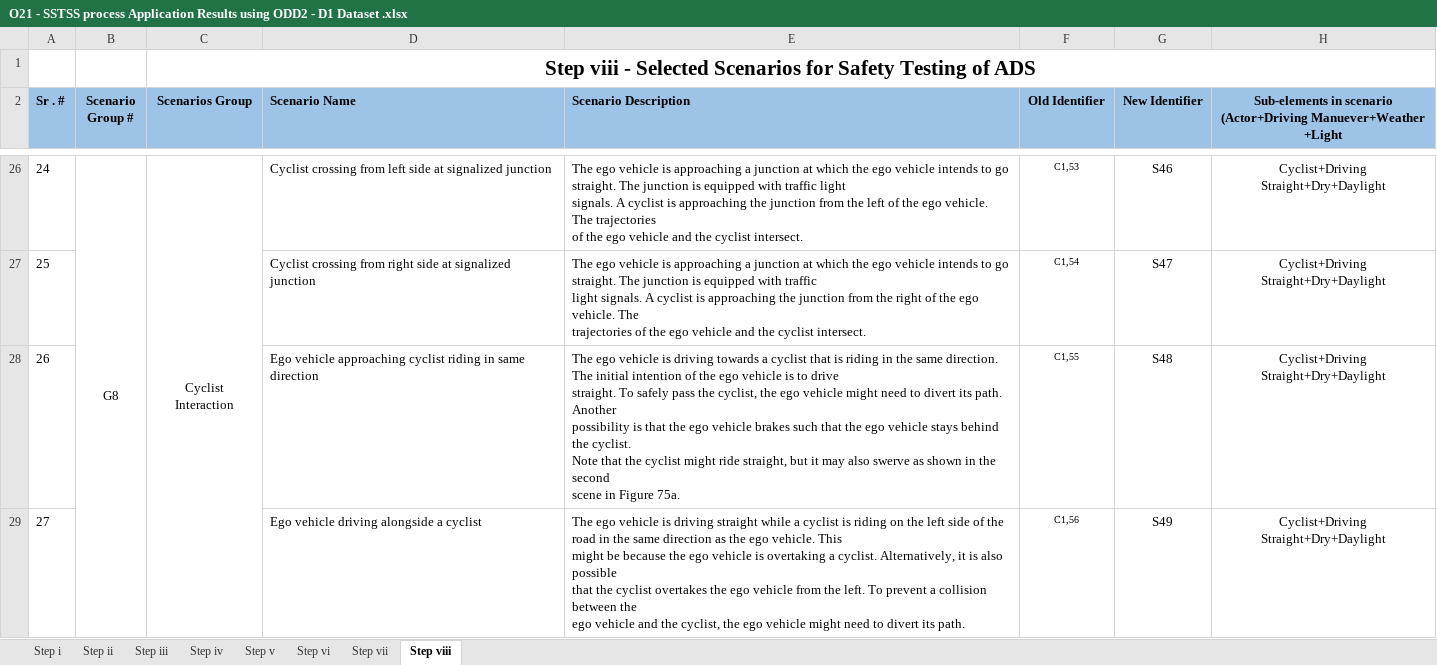
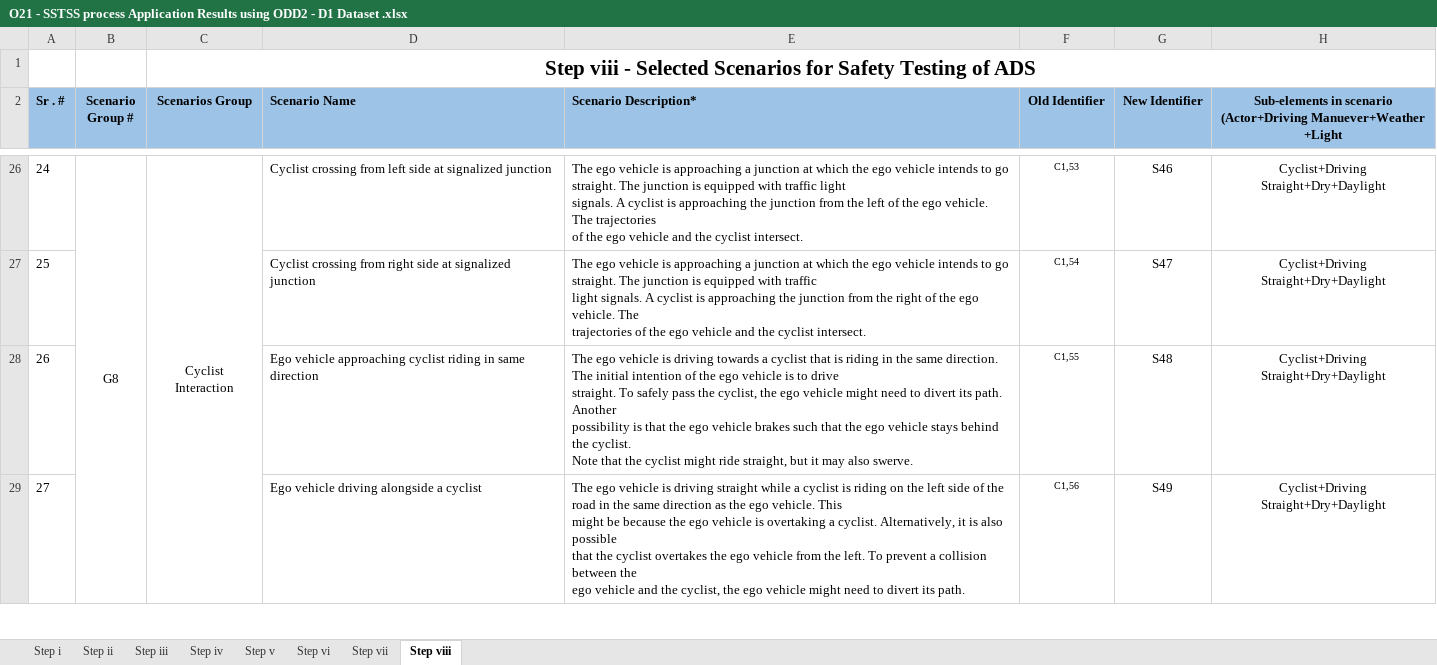
Before and after one commit to Fauzia-khan/Analysing-the-Sensitivity-of-the-SSTSS-Process, an Excel workbook: O21 - SSTSS process Application Results using ODD2 - D1 Dataset .xlsx, sheet Step viii, drawn as a sheet; only a part is shown, gaps mark what is left out; values as stored, in another font and other column widths than the file's, no borders; ↵ is a line break in a cell; the diff covers the shown part only; the diff names each change by its address in the sheet, - before the commit and + after, or states it on an @@ line.

```diff
--- a/O21 - SSTSS process Application Results using ODD2 - D1 Dataset .xlsx (sheet Step viii)
+++ b/O21 - SSTSS process Application Results using ODD2 - D1 Dataset .xlsx (sheet Step viii)
-E2: Scenario Description
+E2: Scenario Description*
-E28 (Scenario Description*): …may also swerve as shown in the second ↵ scene in Figure 75a.
+E28 (Scenario Description*): …may also swerve.
```
Also changed, not shown: 3 edited cells elsewhere in this sheet, sheet Step i, O11 - SSTSS process Application Results using ODD1 - D1 Dataset .xlsx, O12 - SSTSS process Application Results using ODD1 -D2 Dataset.xlsx, 5 other files.
